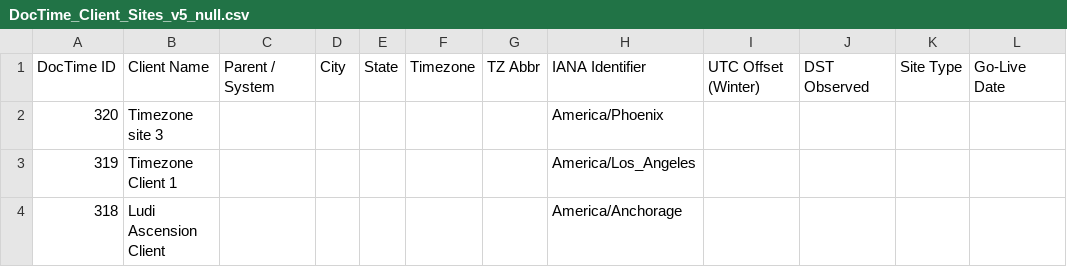
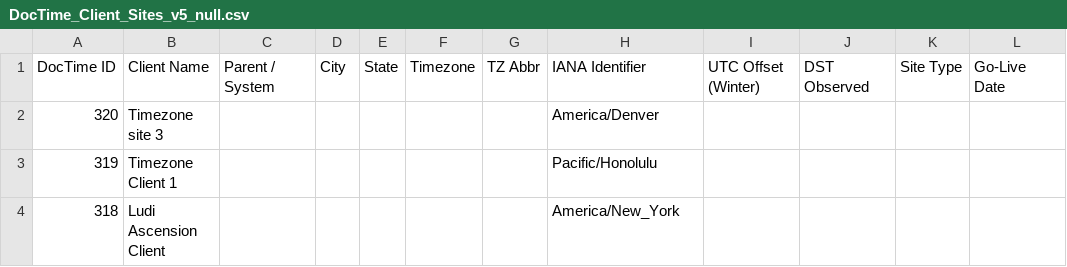
Before and after one commit to akashvaidya23/Test-Excel-Repo, a CSV file: DocTime_Client_Sites_v5_null.csv, drawn as a sheet; only a part is shown; the diff names each change by its address in the sheet, - before the commit and + after, or states it on an @@ line.

Commit message:
Update DocTime_Client_Sites_v5_null.csv
testing 2

```diff
--- a/DocTime_Client_Sites_v5_null.csv
+++ b/DocTime_Client_Sites_v5_null.csv
-H2: America/Phoenix
+H2: America/Denver
-H3: America/Los_Angeles
+H3: Pacific/Honolulu
-H4: America/Anchorage
+H4: America/New_York
```
